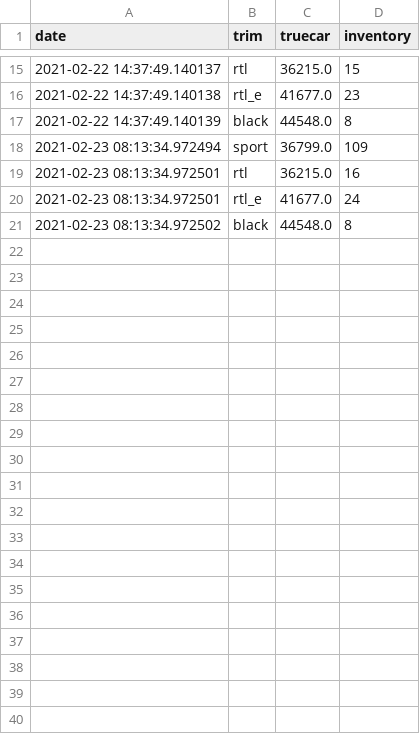
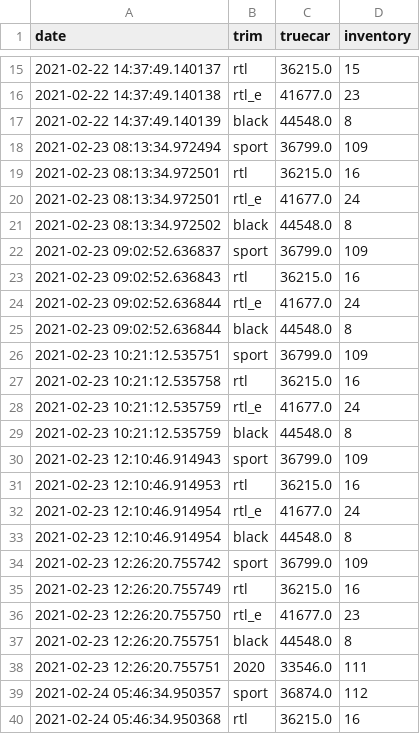
Before and after one commit to mb3152/true_car_auto_trader, a CSV file: prices&inventory.csv, drawn as a sheet; only a part is shown, gaps mark what is left out; the diff covers the shown part only.

```diff
--- a/prices&inventory.csv
+++ b/prices&inventory.csv
@@ -21 +21,20 @@ date,trim,truecar,inventory
 2021-02-23 08:13:34.972502,black,44548.0,8
+2021-02-23 09:02:52.636837,sport,36799.0,109
+2021-02-23 09:02:52.636843,rtl,36215.0,16
+2021-02-23 09:02:52.636844,rtl_e,41677.0,24
+2021-02-23 09:02:52.636844,black,44548.0,8
+2021-02-23 10:21:12.535751,sport,36799.0,109
+2021-02-23 10:21:12.535758,rtl,36215.0,16
+2021-02-23 10:21:12.535759,rtl_e,41677.0,24
+2021-02-23 10:21:12.535759,black,44548.0,8
+2021-02-23 12:10:46.914943,sport,36799.0,109
+2021-02-23 12:10:46.914953,rtl,36215.0,16
+2021-02-23 12:10:46.914954,rtl_e,41677.0,24
+2021-02-23 12:10:46.914954,black,44548.0,8
+2021-02-23 12:26:20.755742,sport,36799.0,109
+2021-02-23 12:26:20.755749,rtl,36215.0,16
+2021-02-23 12:26:20.755750,rtl_e,41677.0,23
+2021-02-23 12:26:20.755751,black,44548.0,8
+2021-02-23 12:26:20.755751,2020,33546.0,111
+2021-02-24 05:46:34.950357,sport,36874.0,112
+2021-02-24 05:46:34.950368,rtl,36215.0,16
```
Also changed, not shown: 28 added rows elsewhere in this file, 15 other files.
